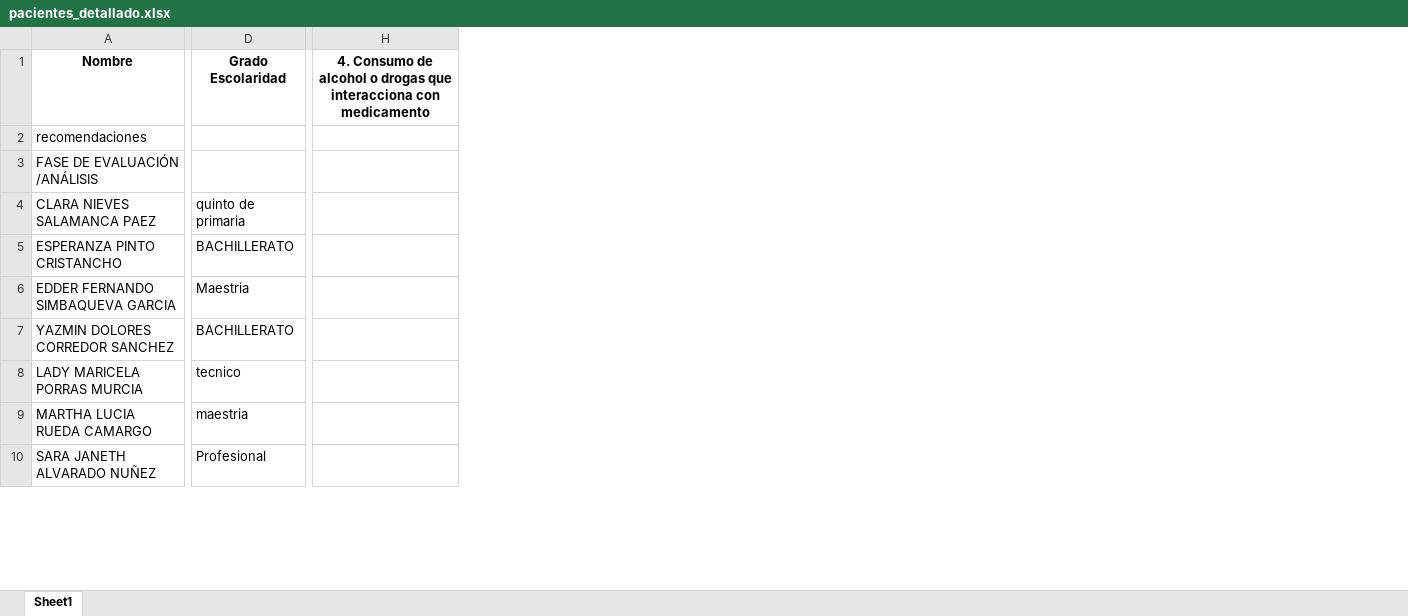
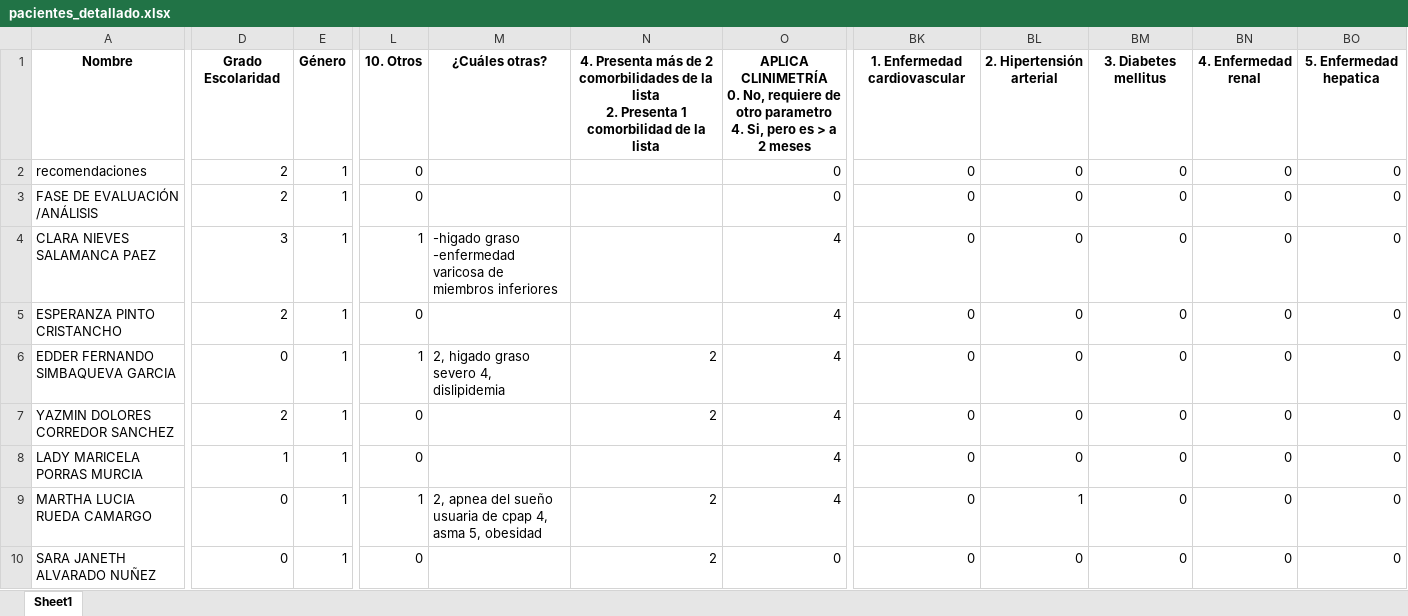
Before and after one commit to hasturseven/proyectoKayre, an Excel workbook: dataset/pacientes_detallado.xlsx, sheet Sheet1, drawn as a sheet; only a part is shown, gaps mark what is left out; values as stored, in another font and other column widths than the file's, no borders; removed rows and columns are numbered as before the commit, all else as after; ↵ is a line break in a cell; the diff covers the shown part only; the diff names each change by its address in the sheet, - before the commit and + after, or states it on an @@ line.

```diff
--- a/dataset/pacientes_detallado.xlsx (sheet Sheet1)
+++ b/dataset/pacientes_detallado.xlsx (sheet Sheet1)
-column D, rows 1-10: Grado Escolaridad |  |  | quinto de primaria | BACHILLERATO | Maestria | BACHILLERATO | tecnico | maestria | Profesional
+column D, rows 1-10: Grado Escolaridad | 2 | 2 | 3 | 2 | 0 | 2 | 1 | 0 | 0
+column E, rows 1-10: Género | 1 | 1 | 1 | 1 | 1 | 1 | 1 | 1 | 1
-column H, row 1: 4. Consumo de alcohol o drogas que interacciona con medicamento
+column L, rows 1-10: 10. Otros | 0 | 0 | 1 | 0 | 1 | 0 | 0 | 1 | 0
+column M, rows 1-9: ¿Cuáles otras? |  |  | -higado graso -enfermedad varicosa de miembros inferiores |  | 2, higado graso severo 4, dislipidemia |  |  | 2, apnea del sueño usuaria de cpap 4, asma 5, obesidad
+column N, rows 1-10: 4. Presenta más de 2 comorbilidades de la lista ↵ 2. Presenta 1 comorbilidad de la lista |  |  |  |  | 2 | 2 |  | 2 | 2
+column O, rows 1-10: APLICA CLINIMETRÍA ↵ 0. No, requiere de otro parametro ↵ 4. Si, pero es > a 2 meses | 0 | 0 | 4 | 4 | 4 | 4 | 4 | 4 | 0
+column BK, rows 1-10: 1. Enfermedad cardiovascular | 0 | 0 | 0 | 0 | 0 | 0 | 0 | 0 | 0
+column BL, rows 1-10: 2. Hipertensión arterial | 0 | 0 | 0 | 0 | 0 | 0 | 0 | 1 | 0
+column BM, rows 1-10: 3. Diabetes mellitus | 0 | 0 | 0 | 0 | 0 | 0 | 0 | 0 | 0
+column BN, rows 1-10: 4. Enfermedad renal | 0 | 0 | 0 | 0 | 0 | 0 | 0 | 0 | 0
+column BO, rows 1-10: 5. Enfermedad hepatica | 0 | 0 | 0 | 0 | 0 | 0 | 0 | 0 | 0
```
Also changed, not shown: 4 added columns and 7 edited cells elsewhere in this sheet, 1 other file.
